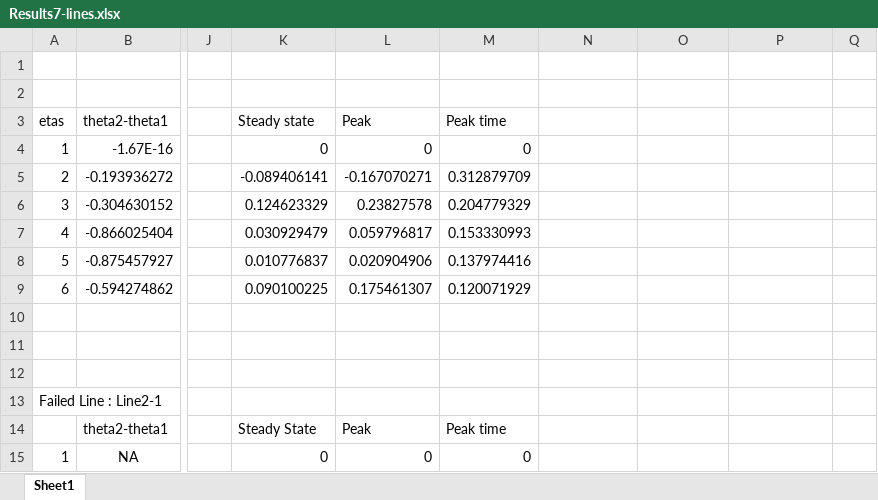
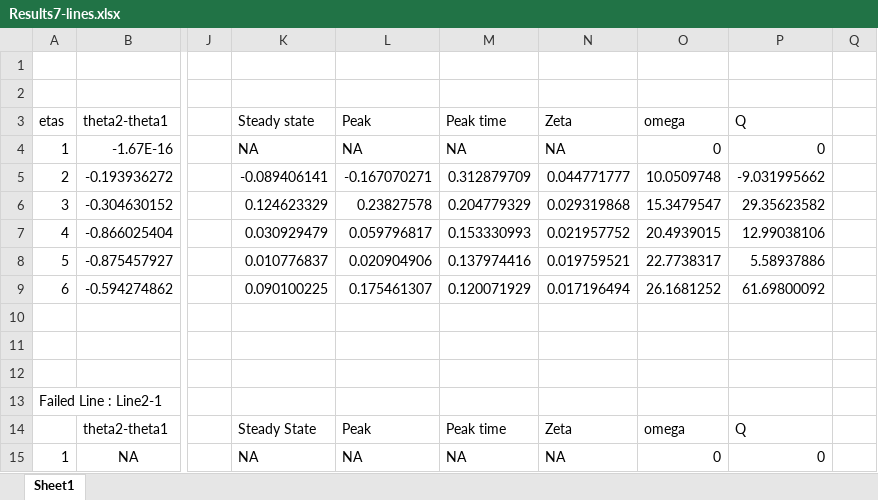
Before and after one commit to CesarOrn/PowerSystem, an Excel workbook: Notes/Results7-lines.xlsx, sheet Sheet1, drawn as a sheet; only a part is shown, gaps mark what is left out; values as stored, in another font and other column widths than the file's, no borders; charts and pictures not drawn; the diff covers the shown part only; the diff names each change by its address in the sheet, - before the commit and + after, or states it on an @@ line.

```diff
--- a/Notes/Results7-lines.xlsx (sheet Sheet1)
+++ b/Notes/Results7-lines.xlsx (sheet Sheet1)
-N3: (empty)
+N3: Zeta
-O3: (empty)
+O3: omega
-P3: (empty)
+P3: Q
-K4 (Steady state): 0
+K4 (Steady state): NA
-L4 (Peak): 0
+L4 (Peak): NA
-M4 (Peak time): 0
+M4 (Peak time): NA
-N4 (Zeta): (empty)
+N4 (Zeta): NA
-O4 (omega): (empty)
+O4 (omega): 0
-P4 (Q): (empty)
+P4 (Q): 0
-N5 (Zeta): (empty)
+N5 (Zeta): 0.044771777
-O5 (omega): (empty)
+O5 (omega): 10.0509748
-P5 (Q): (empty)
+P5 (Q): -9.031995662
-N6 (Zeta): (empty)
+N6 (Zeta): 0.029319868
-O6 (omega): (empty)
+O6 (omega): 15.3479547
-P6 (Q): (empty)
+P6 (Q): 29.35623582
-N7 (Zeta): (empty)
+N7 (Zeta): 0.021957752
-O7 (omega): (empty)
+O7 (omega): 20.4939015
-P7 (Q): (empty)
+P7 (Q): 12.99038106
-N8 (Zeta): (empty)
+N8 (Zeta): 0.019759521
-O8 (omega): (empty)
+O8 (omega): 22.7738317
-P8 (Q): (empty)
+P8 (Q): 5.58937886
-N9 (Zeta): (empty)
+N9 (Zeta): 0.017196494
-O9 (omega): (empty)
+O9 (omega): 26.1681252
-P9 (Q): (empty)
+P9 (Q): 61.69800092
-N14 (Zeta): (empty)
+N14 (Zeta): Zeta
-O14 (omega): (empty)
+O14 (omega): omega
-P14 (Q): (empty)
+P14 (Q): Q
-K15 (Steady state): 0
+K15 (Steady state): NA
-L15 (Peak): 0
+L15 (Peak): NA
-M15 (Peak time): 0
+M15 (Peak time): NA
-N15 (Zeta): (empty)
+N15 (Zeta): NA
-O15 (omega): (empty)
+O15 (omega): 0
-P15 (Q): (empty)
+P15 (Q): 0
```
Also changed, not shown: 144 edited cells elsewhere in this sheet, charts or pictures, Notes/Results8-lines .xlsx.
